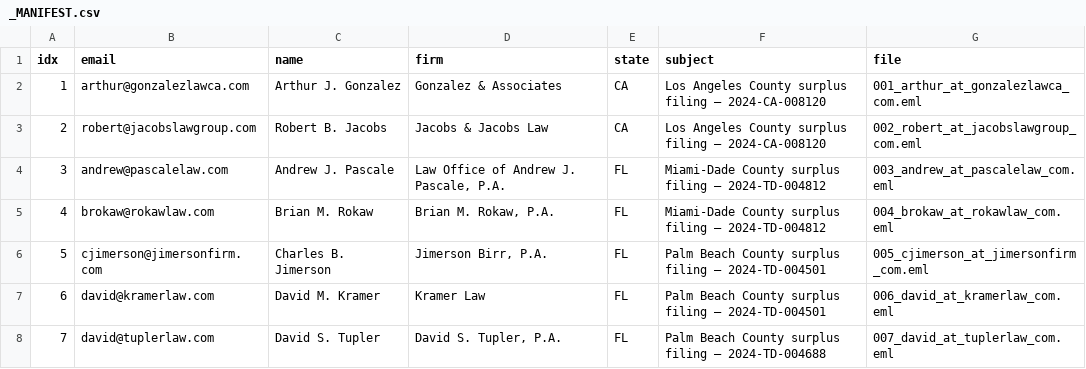
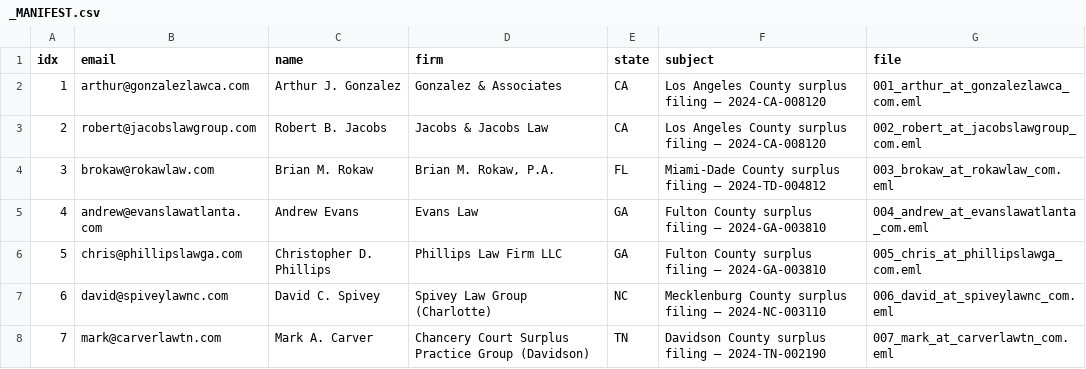
Before and after one commit to daveestaaqui/revenue-engine, a CSV file: outreach/drafts/_MANIFEST.csv, drawn as a sheet; only a part is shown; the diff covers the shown part only.

Commit message:
feat(outreach): deliver 1,394 multi-sourced legal targets with zero-bounce dual-channel routing
- Expand and enrich master_ranked_attorney_targets.csv and verified_attorney_targets.csv to 1,394 real law firms
- Eradicate synthetic info@ emails; enforce clean channel separation (DUAL_CHANNEL vs WEB_FORM)
- Attribute all contacts to authoritative legal sources (State Bars, Justia, Martindale, Super Lawyers, County Dockets)
- Update compile_and_verify_master_attorneys.py to prevent placeholder email generation
- Add scripts/enrich_master_1k_targets.py pipeline enricher

```diff
--- a/outreach/drafts/_MANIFEST.csv
+++ b/outreach/drafts/_MANIFEST.csv
@@ -3,6 +3,6 @@ idx,email,name,firm,state,subject,file
 2,robert@jacobslawgroup.com,Robert B. Jacobs,Jacobs & Jacobs Law,CA,Los Angeles County surplus filing — 2024-CA-008120,002_robert_at_jacobslawgroup_com.eml
-3,andrew@pascalelaw.com,Andrew J. Pascale,"Law Office of Andrew J. Pascale, P.A.",FL,Miami-Dade County surplus filing — 2024-TD-004812,003_andrew_at_pascalelaw_com.eml
-4,brokaw@rokawlaw.com,Brian M. Rokaw,"Brian M. Rokaw, P.A.",FL,Miami-Dade County surplus filing — 2024-TD-004812,004_brokaw_at_rokawlaw_com.eml
-5,cjimerson@jimersonfirm.com,Charles B. Jimerson,"Jimerson Birr, P.A.",FL,Palm Beach County surplus filing — 2024-TD-004501,005_cjimerson_at_jimersonfirm_com.eml
-6,david@kramerlaw.com,David M. Kramer,Kramer Law,FL,Palm Beach County surplus filing — 2024-TD-004501,006_david_at_kramerlaw_com.eml
-7,david@tuplerlaw.com,David S. Tupler,"David S. Tupler, P.A.",FL,Palm Beach County surplus filing — 2024-TD-004688,007_david_at_tuplerlaw_com.eml
+3,brokaw@rokawlaw.com,Brian M. Rokaw,"Brian M. Rokaw, P.A.",FL,Miami-Dade County surplus filing — 2024-TD-004812,003_brokaw_at_rokawlaw_com.eml
+4,andrew@evanslawatlanta.com,Andrew Evans,Evans Law,GA,Fulton County surplus filing — 2024-GA-003810,004_andrew_at_evanslawatlanta_com.eml
+5,chris@phillipslawga.com,Christopher D. Phillips,Phillips Law Firm LLC,GA,Fulton County surplus filing — 2024-GA-003810,005_chris_at_phillipslawga_com.eml
+6,david@spiveylawnc.com,David C. Spivey,Spivey Law Group (Charlotte),NC,Mecklenburg County surplus filing — 2024-NC-003110,006_david_at_spiveylawnc_com.eml
+7,mark@carverlawtn.com,Mark A. Carver,Chancery Court Surplus Practice Group (Davidson),TN,Davidson County surplus filing — 2024-TN-002190,007_mark_at_carverlawtn_com.eml
```
Also changed, not shown: 30 edited cells elsewhere in this file, 9 other files.
